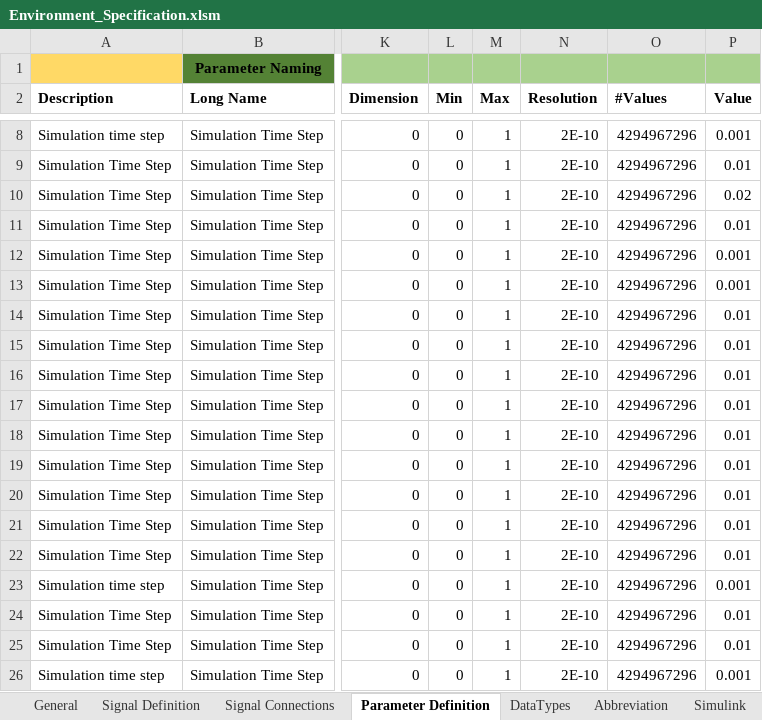
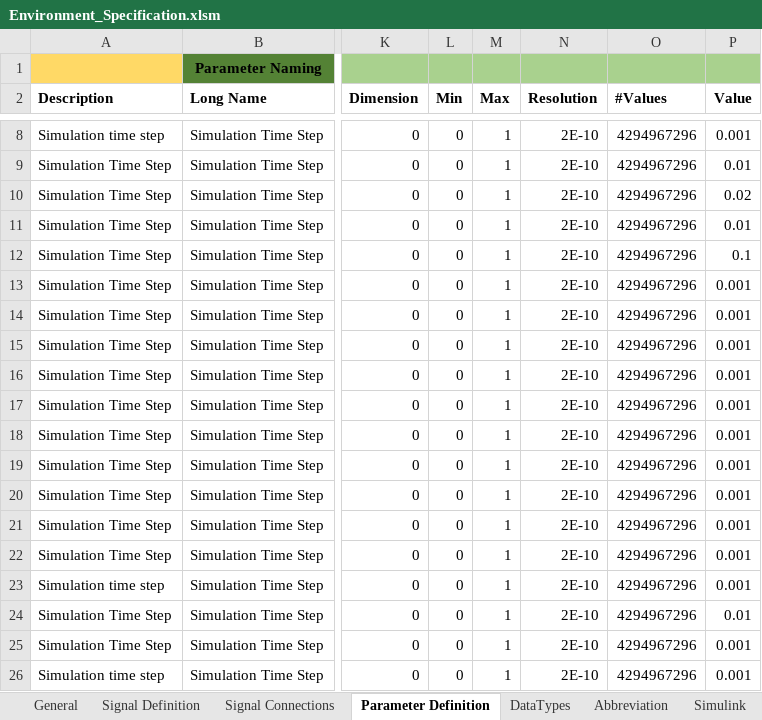
Before and after one commit to eozatay/optitruck_simulator, an Excel workbook: Environment_Specification.xlsm, sheet Parameter Definition, drawn as a sheet; only a part is shown, gaps mark what is left out; values as stored, in another font and other column widths than the file's, no borders; charts and pictures not drawn; the diff names each change by its address in the sheet, - before the commit and + after, or states it on an @@ line.

```diff
--- a/Environment_Specification.xlsm (sheet Parameter Definition)
+++ b/Environment_Specification.xlsm (sheet Parameter Definition)
-P12 (Value): 0.001
+P12 (Value): 0.1
-P14:P22 (Value): 0.01
+P14:P22 (Value): 0.001
-P25 (Value): 0.01
+P25 (Value): 0.001
```
Also changed, not shown: sheet Signal Definition, sheet Signal Connections, sheet Abbreviation, formulas that keep their value, charts or pictures.
